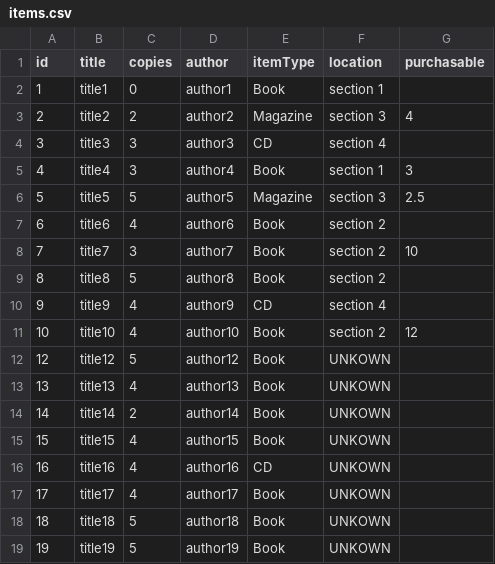
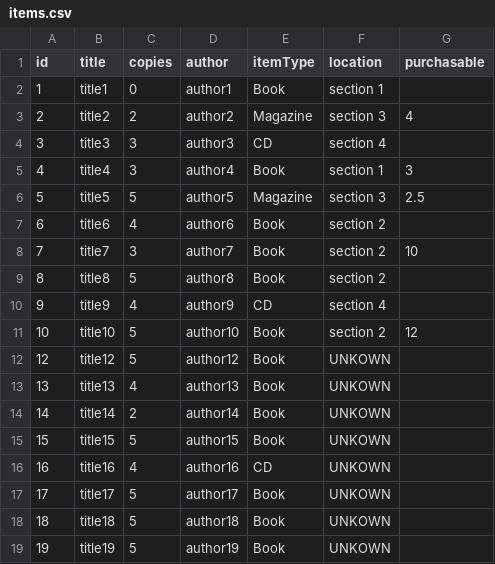
Before and after one commit to JoshMcCarron/Library-Management-System, a CSV file: LibraryManagementSystem/items.csv, drawn as a sheet.

```diff
--- a/LibraryManagementSystem/items.csv
+++ b/LibraryManagementSystem/items.csv
@@ -10,3 +10,3 @@ id,title,copies,author,itemType,location,purchasable
 9,title9,4,author9,CD,section 4,
-10,title10,4,author10,Book,section 2,12
+10,title10,5,author10,Book,section 2,12
 12,title12,5,author12,Book,UNKOWN,
@@ -14,5 +14,5 @@ id,title,copies,author,itemType,location,purchasable
 14,title14,2,author14,Book,UNKOWN,
-15,title15,4,author15,Book,UNKOWN,
+15,title15,5,author15,Book,UNKOWN,
 16,title16,4,author16,CD,UNKOWN,
-17,title17,4,author17,Book,UNKOWN,
+17,title17,5,author17,Book,UNKOWN,
 18,title18,5,author18,Book,UNKOWN,
```
Also changed, not shown: LibraryManagementSystem/itemsBorrowed.csv, 24 other files.
